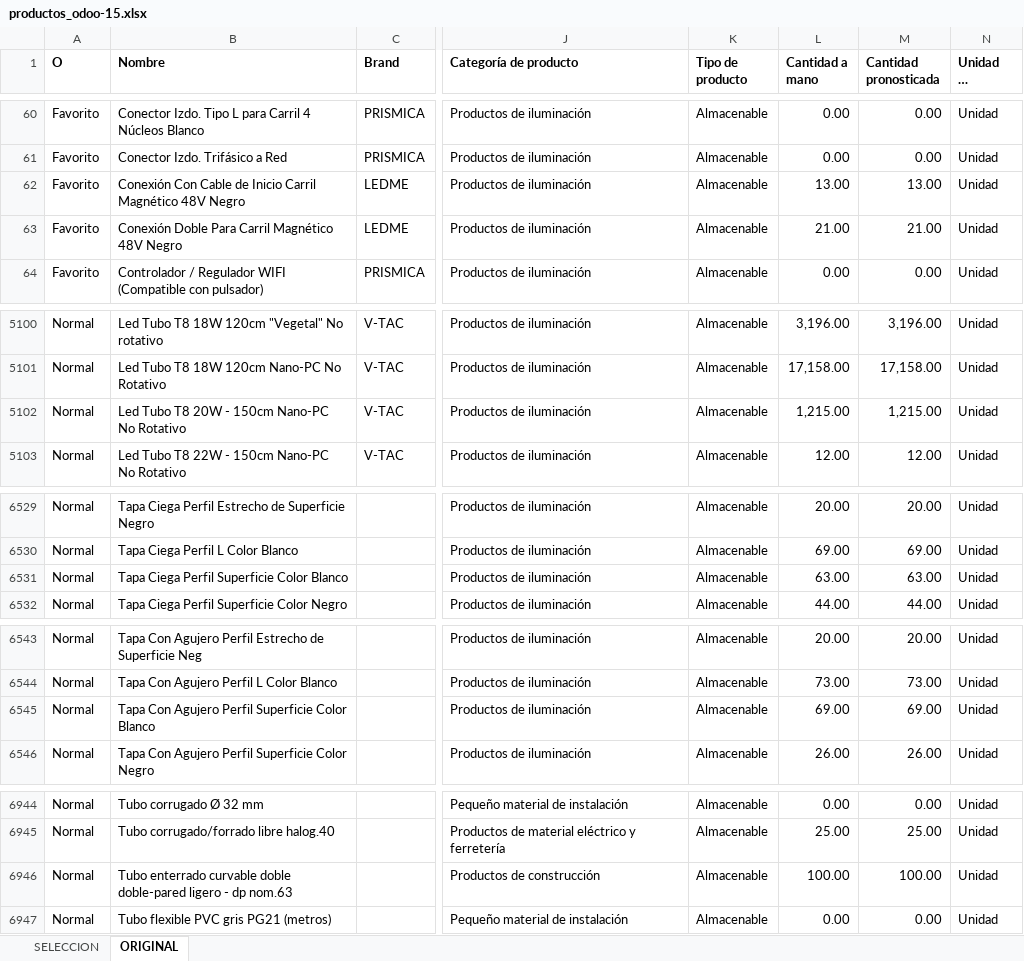
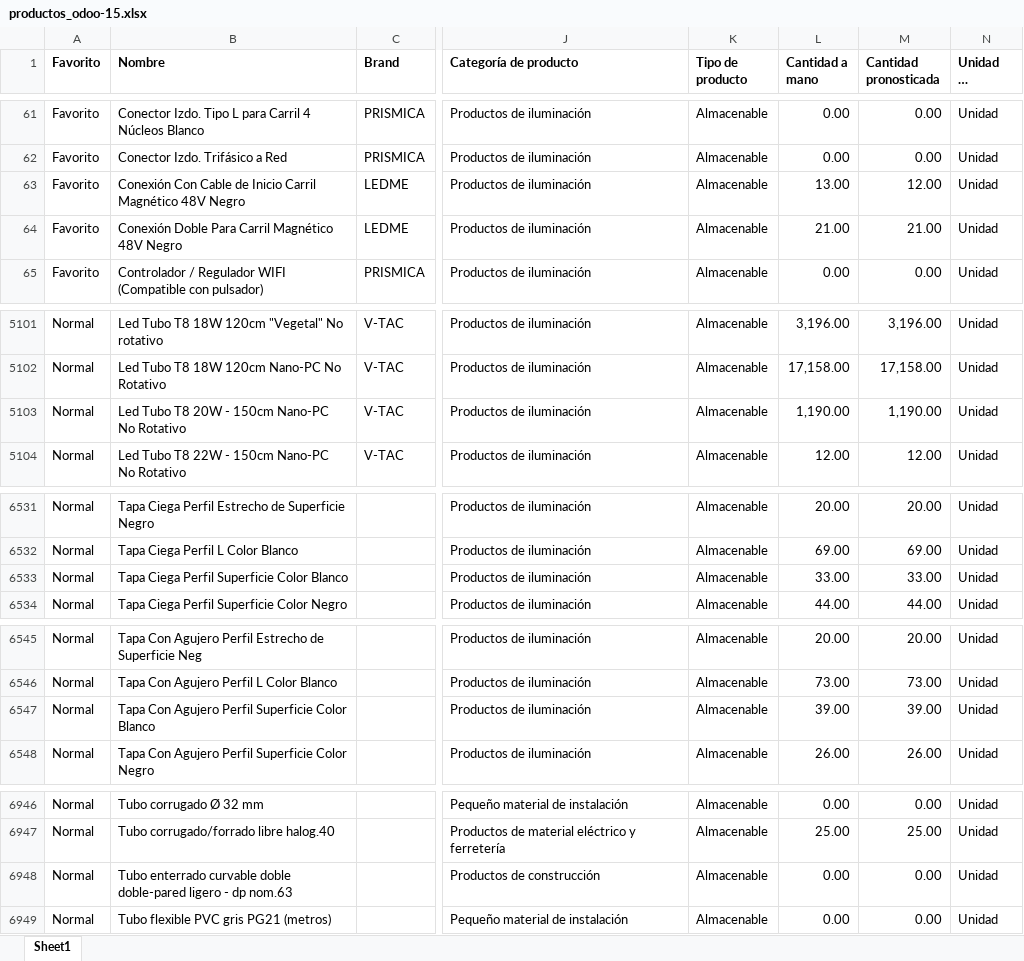
Before and after one commit to djxmeel/optima-scrapper, an Excel workbook: data/common/excel/productos_odoo-15.xlsx, sheet Sheet1, drawn as a sheet; only a part is shown, gaps mark what is left out; long unchanged cells end in …; values as stored, in another font and other column widths than the file's, no borders; addresses are those after the commit; the diff covers the shown part only; the diff names each change by its address in the sheet, - before the commit and + after, or states it on an @@ line.

```diff
--- a/data/common/excel/productos_odoo-15.xlsx (sheet Sheet1)
+++ b/data/common/excel/productos_odoo-15.xlsx (sheet Sheet1)
-sheet tab: ORIGINAL
+sheet tab: Sheet1
-sheet tab: SELECCION
-A1: O
+A1: Favorito
-M63 (Cantidad pronosticada): 13.00
+M63 (Cantidad pronosticada): 12.00
-L5103 (Cantidad a mano): 1,215.00
+L5103 (Cantidad a mano): 1,190.00
-M5103 (Cantidad pronosticada): 1,215.00
+M5103 (Cantidad pronosticada): 1,190.00
-L6533 (Cantidad a mano): 63.00
+L6533 (Cantidad a mano): 33.00
-M6533 (Cantidad pronosticada): 63.00
+M6533 (Cantidad pronosticada): 33.00
-L6547 (Cantidad a mano): 69.00
+L6547 (Cantidad a mano): 39.00
-M6547 (Cantidad pronosticada): 69.00
+M6547 (Cantidad pronosticada): 39.00
-L6948 (Cantidad a mano): 100.00
+L6948 (Cantidad a mano): 0.00
-M6948 (Cantidad pronosticada): 100.00
+M6948 (Cantidad pronosticada): 0.00
```
Also changed, not shown: 2 added rows, 30 moved rows and 27 edited cells elsewhere in this sheet.
